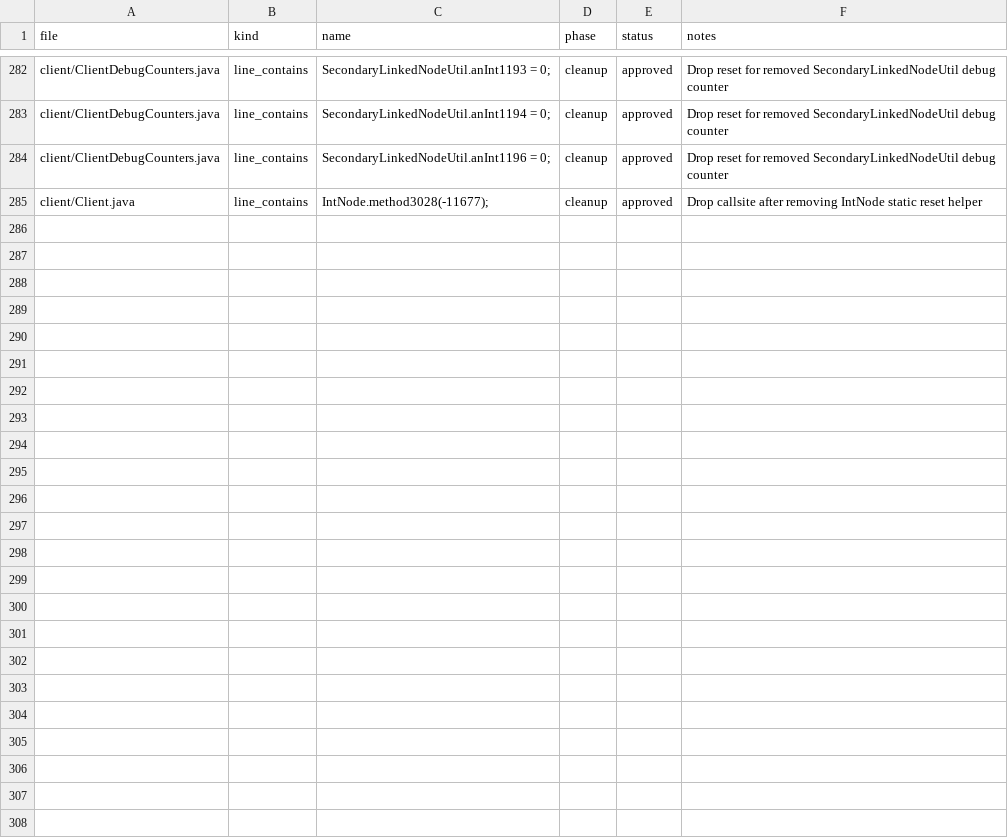
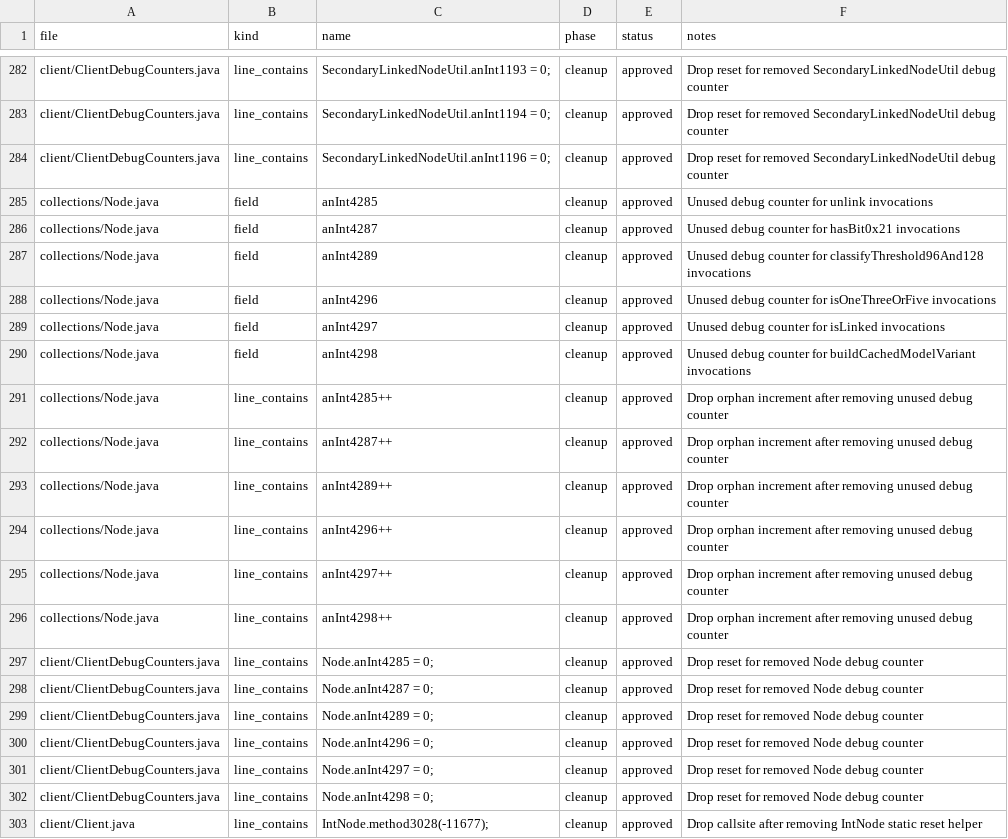
Before and after one commit to tritao/void-client, a CSV file: client/refactor/.refactor-plan/drop_members.csv, drawn as a sheet; only a part is shown, gaps mark what is left out; the diff names each change by its address in the sheet, - before the commit and + after, or states it on an @@ line.

Commit message:
refactor-plan: remove node debug counters

```diff
--- a/client/refactor/.refactor-plan/drop_members.csv
+++ b/client/refactor/.refactor-plan/drop_members.csv
+row 285: collections/Node.java | field | anInt4285 | cleanup | approved | Unused debug counter for unlink invocations
+row 286: collections/Node.java | field | anInt4287 | cleanup | approved | Unused debug counter for hasBit0x21 invocations
+row 287: collections/Node.java | field | anInt4289 | cleanup | approved | Unused debug counter for classifyThreshold96And128 invocations
+row 288: collections/Node.java | field | anInt4296 | cleanup | approved | Unused debug counter for isOneThreeOrFive invocations
+row 289: collections/Node.java | field | anInt4297 | cleanup | approved | Unused debug counter for isLinked invocations
+row 290: collections/Node.java | field | anInt4298 | cleanup | approved | Unused debug counter for buildCachedModelVariant invocations
+row 291: collections/Node.java | line_contains | anInt4285++ | cleanup | approved | Drop orphan increment after removing unused debug counter
+row 292: collections/Node.java | line_contains | anInt4287++ | cleanup | approved | Drop orphan increment after removing unused debug counter
+row 293: collections/Node.java | line_contains | anInt4289++ | cleanup | approved | Drop orphan increment after removing unused debug counter
+row 294: collections/Node.java | line_contains | anInt4296++ | cleanup | approved | Drop orphan increment after removing unused debug counter
+row 295: collections/Node.java | line_contains | anInt4297++ | cleanup | approved | Drop orphan increment after removing unused debug counter
+row 296: collections/Node.java | line_contains | anInt4298++ | cleanup | approved | Drop orphan increment after removing unused debug counter
+row 297: client/ClientDebugCounters.java | line_contains | Node.anInt4285 = 0; | cleanup | approved | Drop reset for removed Node debug counter
+row 298: client/ClientDebugCounters.java | line_contains | Node.anInt4287 = 0; | cleanup | approved | Drop reset for removed Node debug counter
+row 299: client/ClientDebugCounters.java | line_contains | Node.anInt4289 = 0; | cleanup | approved | Drop reset for removed Node debug counter
+row 300: client/ClientDebugCounters.java | line_contains | Node.anInt4296 = 0; | cleanup | approved | Drop reset for removed Node debug counter
+row 301: client/ClientDebugCounters.java | line_contains | Node.anInt4297 = 0; | cleanup | approved | Drop reset for removed Node debug counter
+row 302: client/ClientDebugCounters.java | line_contains | Node.anInt4298 = 0; | cleanup | approved | Drop reset for removed Node debug counter
```
